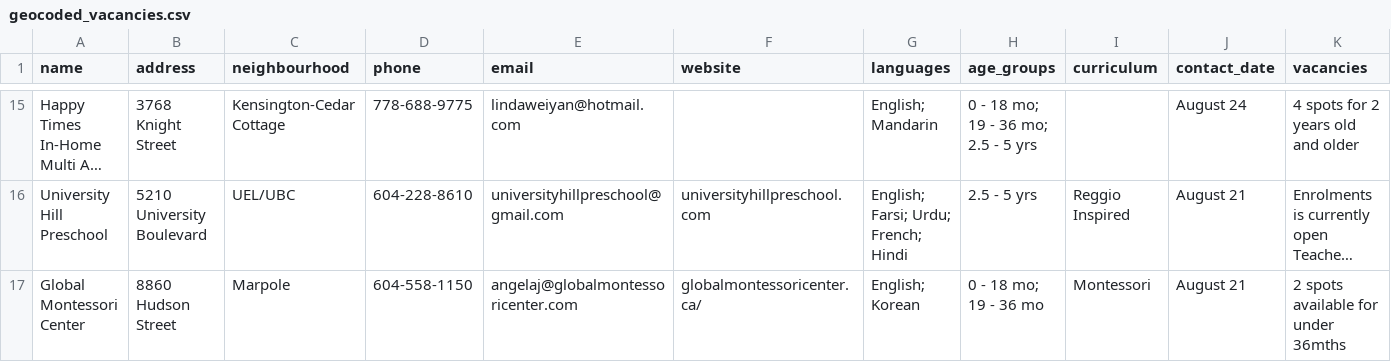
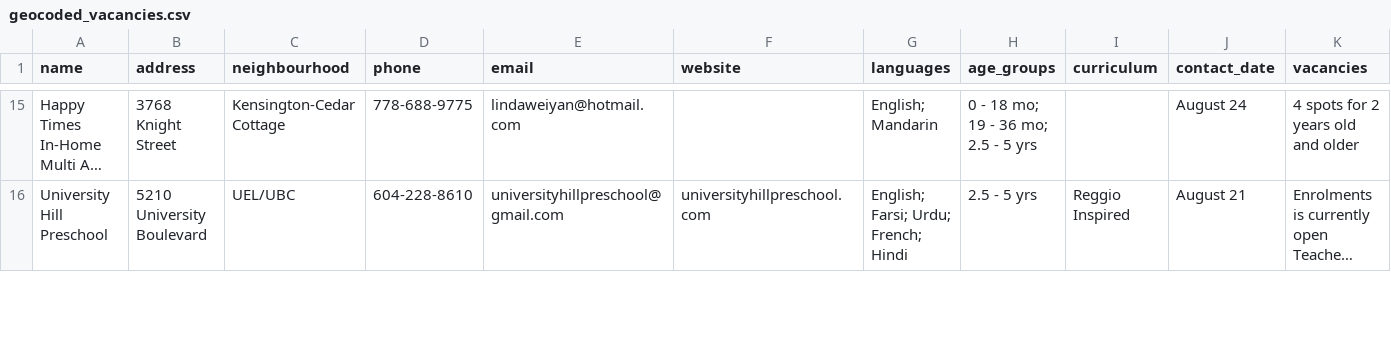
Before and after one commit to yzhong52/Vancouver-Daycare, a CSV file: processed_data/geocoded_vacancies.csv, drawn as a sheet; only a part is shown, gaps mark what is left out; long unchanged cells end in …; rows hold the shown columns only; the diff covers the shown part only; the diff names each change by its address in the sheet, - before the commit and + after, or states it on an @@ line.

```diff
--- a/processed_data/geocoded_vacancies.csv
+++ b/processed_data/geocoded_vacancies.csv
-row 17: Global Montessori Center | 8860 Hudson Street | Marpole | 604-558-1150 | angelaj@globalmontessoricenter.com | globalmontessoricenter.ca/ | English; Korean | 0 - 18 mo; 19 - 36 mo | Montessori | August 21 | 2 spots available for under 36mths
```
Also changed, not shown: 4 edited cells elsewhere in this file, processed_data/enriched_vacancies.csv, processed_data/vacancies.csv.
